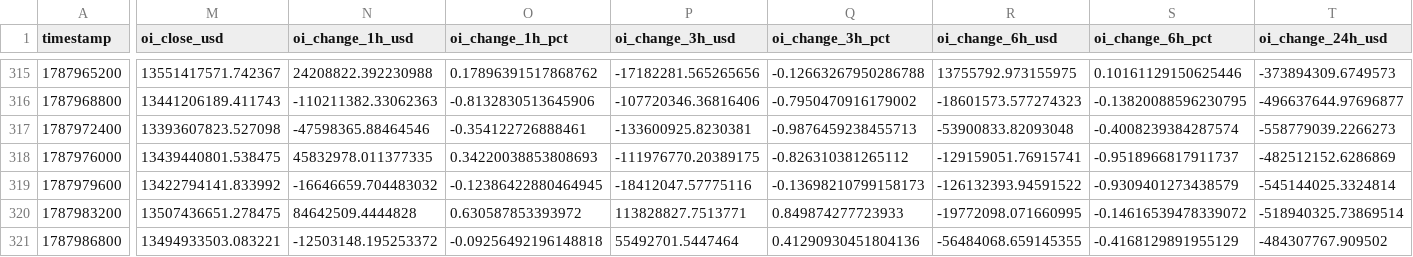
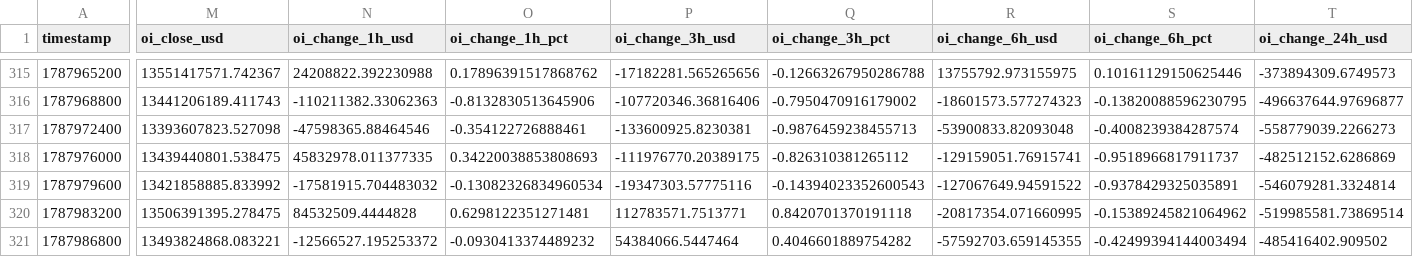
Before and after one commit to aakolodezh-eng/eth-squeeze-watch, a CSV file: eth_hourly.csv, drawn as a sheet; only a part is shown, gaps mark what is left out; the diff covers the shown part only; the diff names each change by its address in the sheet, - before the commit and + after, or states it on an @@ line.

```diff
--- a/eth_hourly.csv
+++ b/eth_hourly.csv
-M319 (oi_close_usd): 13422794141.833992
+M319 (oi_close_usd): 13421858885.833992
-N319 (oi_change_1h_usd): -16646659.704483032
+N319 (oi_change_1h_usd): -17581915.704483032
-O319 (oi_change_1h_pct): -0.12386422880464945
+O319 (oi_change_1h_pct): -0.13082326834960534
-P319 (oi_change_3h_usd): -18412047.57775116
+P319 (oi_change_3h_usd): -19347303.57775116
-Q319 (oi_change_3h_pct): -0.13698210799158173
+Q319 (oi_change_3h_pct): -0.14394023352600543
-R319 (oi_change_6h_usd): -126132393.94591522
+R319 (oi_change_6h_usd): -127067649.94591522
-S319 (oi_change_6h_pct): -0.9309401273438579
+S319 (oi_change_6h_pct): -0.9378429325035891
-T319 (oi_change_24h_usd): -545144025.3324814
+T319 (oi_change_24h_usd): -546079281.3324814
-M320 (oi_close_usd): 13507436651.278475
+M320 (oi_close_usd): 13506391395.278475
-N320 (oi_change_1h_usd): 84642509.4444828
+N320 (oi_change_1h_usd): 84532509.4444828
-O320 (oi_change_1h_pct): 0.630587853393972
+O320 (oi_change_1h_pct): 0.6298122351271481
-P320 (oi_change_3h_usd): 113828827.7513771
+P320 (oi_change_3h_usd): 112783571.7513771
-Q320 (oi_change_3h_pct): 0.849874277723933
+Q320 (oi_change_3h_pct): 0.8420701370191118
-R320 (oi_change_6h_usd): -19772098.071660995
+R320 (oi_change_6h_usd): -20817354.071660995
-S320 (oi_change_6h_pct): -0.14616539478339072
+S320 (oi_change_6h_pct): -0.15389245821064962
-T320 (oi_change_24h_usd): -518940325.73869514
+T320 (oi_change_24h_usd): -519985581.73869514
-M321 (oi_close_usd): 13494933503.083221
+M321 (oi_close_usd): 13493824868.083221
-N321 (oi_change_1h_usd): -12503148.195253372
+N321 (oi_change_1h_usd): -12566527.195253372
-O321 (oi_change_1h_pct): -0.09256492196148818
+O321 (oi_change_1h_pct): -0.0930413374489232
-P321 (oi_change_3h_usd): 55492701.5447464
+P321 (oi_change_3h_usd): 54384066.5447464
-Q321 (oi_change_3h_pct): 0.41290930451804136
+Q321 (oi_change_3h_pct): 0.4046601889754282
-R321 (oi_change_6h_usd): -56484068.659145355
+R321 (oi_change_6h_usd): -57592703.659145355
-S321 (oi_change_6h_pct): -0.4168129891955129
+S321 (oi_change_6h_pct): -0.42499394144003494
-T321 (oi_change_24h_usd): -484307767.909502
+T321 (oi_change_24h_usd): -485416402.909502
```
Also changed, not shown: 6 edited cells elsewhere in this file.
